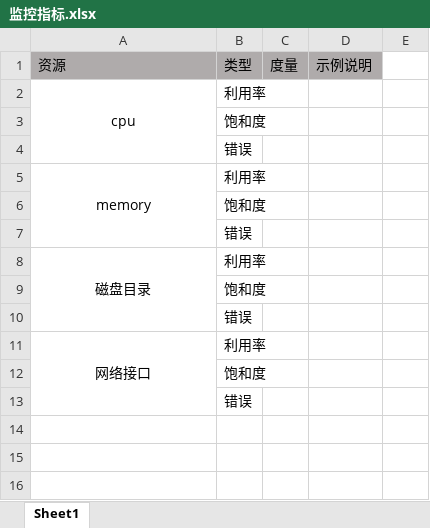
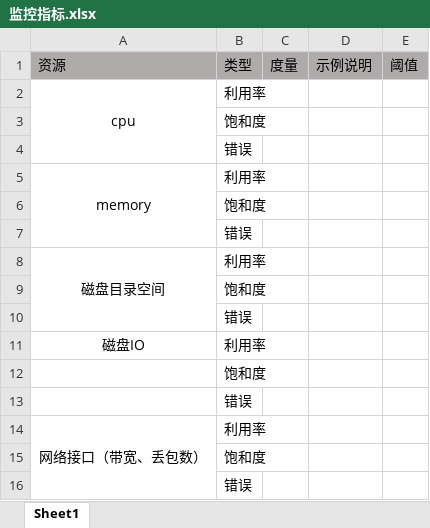
Before and after one commit to morro-wind/specter, an Excel workbook: monitoring/监控指标.xlsx, sheet Sheet1, drawn as a sheet; values as stored, in another font and other column widths than the file's, no borders; addresses are those after the commit; the diff names each change by its address in the sheet, - before the commit and + after, or states it on an @@ line.

Commit message:
update monnitor

```diff
--- a/monitoring/监控指标.xlsx (sheet Sheet1)
+++ b/monitoring/监控指标.xlsx (sheet Sheet1)
-E1: (empty)
+E1: 阈值
-E1 fill: none
+E1 fill: #AFABAB
-A8: 磁盘目录
+A8: 磁盘目录空间
+row 11: 磁盘IO | 利用率
+row 12:  | 饱和度
+row 13:  | 错误
-A14: 网络接口
+A14: 网络接口（带宽、丢包数）
```
